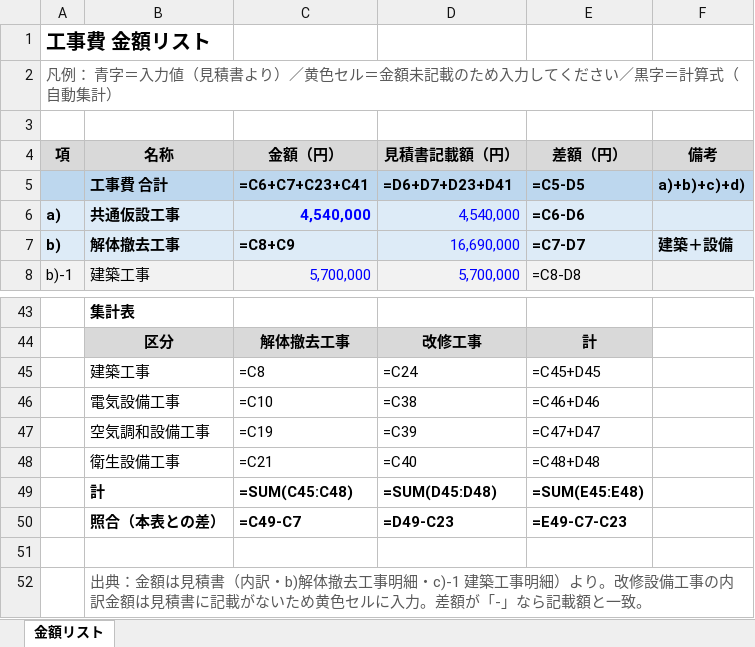
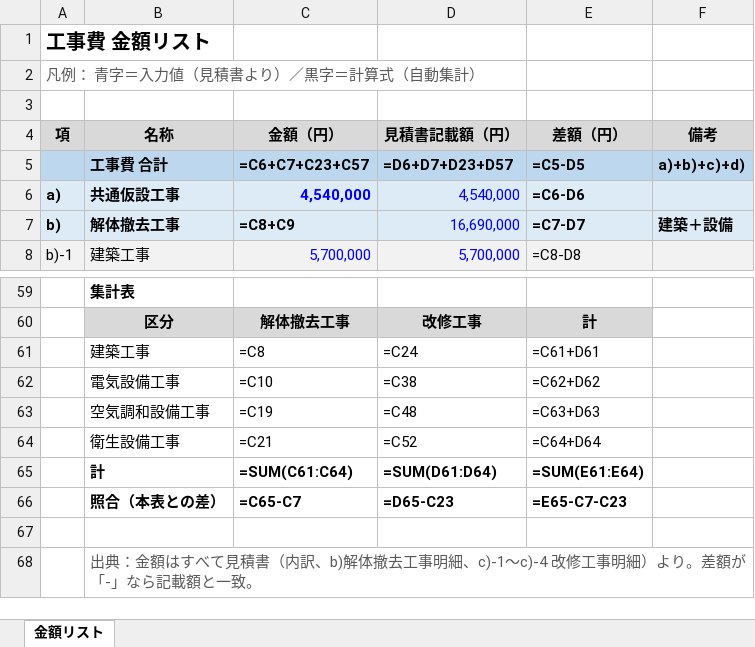
Before and after one commit to tutomukoyama1026-cpu/test-repo, an Excel workbook: 工事費金額リスト.xlsx, sheet 金額リスト, drawn as a sheet; only a part is shown, gaps mark what is left out; values as stored, in another font and other column widths than the file's, no borders; formulas without a stored value are shown as written; addresses are those after the commit; the diff covers the shown part only; the diff names each change by its address in the sheet, - before the commit and + after, or states it on an @@ line.

```diff
--- a/工事費金額リスト.xlsx (sheet 金額リスト)
+++ b/工事費金額リスト.xlsx (sheet 金額リスト)
-A2 (項): 凡例： 青字＝入力値（見積書より）／黄色セル＝金額未記載のため入力してください／黒字＝計算式（自動集計）
+A2 (項): 凡例： 青字＝入力値（見積書より）／黒字＝計算式（自動集計）
-C5 (金額（円）): =C6+C7+C23+C41
+C5 (金額（円）): =C6+C7+C23+C57
-D5 (見積書記載額（円）): =D6+D7+D23+D41
+D5 (見積書記載額（円）): =D6+D7+D23+D57
-E61 (差額（円）): =C45+D45
+E61 (差額（円）): =C61+D61
-E62 (差額（円）): =C46+D46
+E62 (差額（円）): =C62+D62
-D63 (見積書記載額（円）): =C39
+D63 (見積書記載額（円）): =C48
-E63 (差額（円）): =C47+D47
+E63 (差額（円）): =C63+D63
-D64 (見積書記載額（円）): =C40
+D64 (見積書記載額（円）): =C52
-E64 (差額（円）): =C48+D48
+E64 (差額（円）): =C64+D64
-C65 (金額（円）): =SUM(C45:C48)
+C65 (金額（円）): =SUM(C61:C64)
-D65 (見積書記載額（円）): =SUM(D45:D48)
+D65 (見積書記載額（円）): =SUM(D61:D64)
-E65 (差額（円）): =SUM(E45:E48)
+E65 (差額（円）): =SUM(E61:E64)
-C66 (金額（円）): =C49-C7
+C66 (金額（円）): =C65-C7
-D66 (見積書記載額（円）): =D49-C23
+D66 (見積書記載額（円）): =D65-C23
-E66 (差額（円）): =E49-C7-C23
+E66 (差額（円）): =E65-C7-C23
-B68 (名称): …：金額は見積書（内訳・b)解体撤去工事明細・c)-1 建築工事明細）より。改修設備工事の内訳金額は見積書に記載がないため黄色セルに入力。差額が…
+B68 (名称): …：金額はすべて見積書（内訳、b)解体撤去工事明細、c)-1〜c)-4 改修工事明細）より。差額が…
```
Also changed, not shown: 19 added rows, 3 removed rows and 4 edited cells elsewhere in this sheet.
